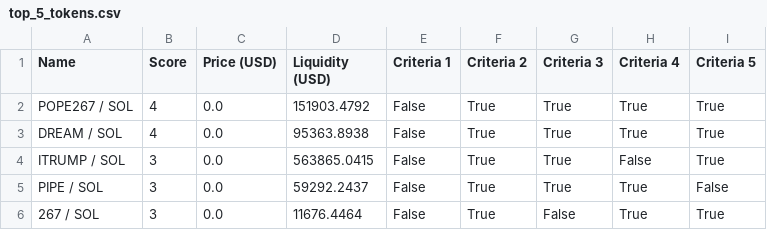
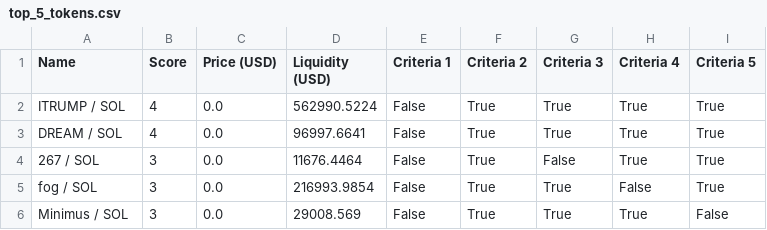
Before and after one commit to Gun1-dot/MemeCoin_GunTracker, a CSV file: data/top_5_tokens.csv, drawn as a sheet.

Commit message:
Update top_5_tokens.csv

```diff
--- a/data/top_5_tokens.csv
+++ b/data/top_5_tokens.csv
@@ -1,6 +1,6 @@
 Name,Score,Price (USD),Liquidity (USD),Criteria 1,Criteria 2,Criteria 3,Criteria 4,Criteria 5
-POPE267 / SOL,4,0.0,151903.4792,False,True,True,True,True
-DREAM / SOL,4,0.0,95363.8938,False,True,True,True,True
-ITRUMP / SOL,3,0.0,563865.0415,False,True,True,False,True
-PIPE / SOL,3,0.0,59292.2437,False,True,True,True,False
+ITRUMP / SOL,4,0.0,562990.5224,False,True,True,True,True
+DREAM / SOL,4,0.0,96997.6641,False,True,True,True,True
 267 / SOL,3,0.0,11676.4464,False,True,False,True,True
+fog / SOL,3,0.0,216993.9854,False,True,True,False,True
+Minimus / SOL,3,0.0,29008.569,False,True,True,True,False
```
